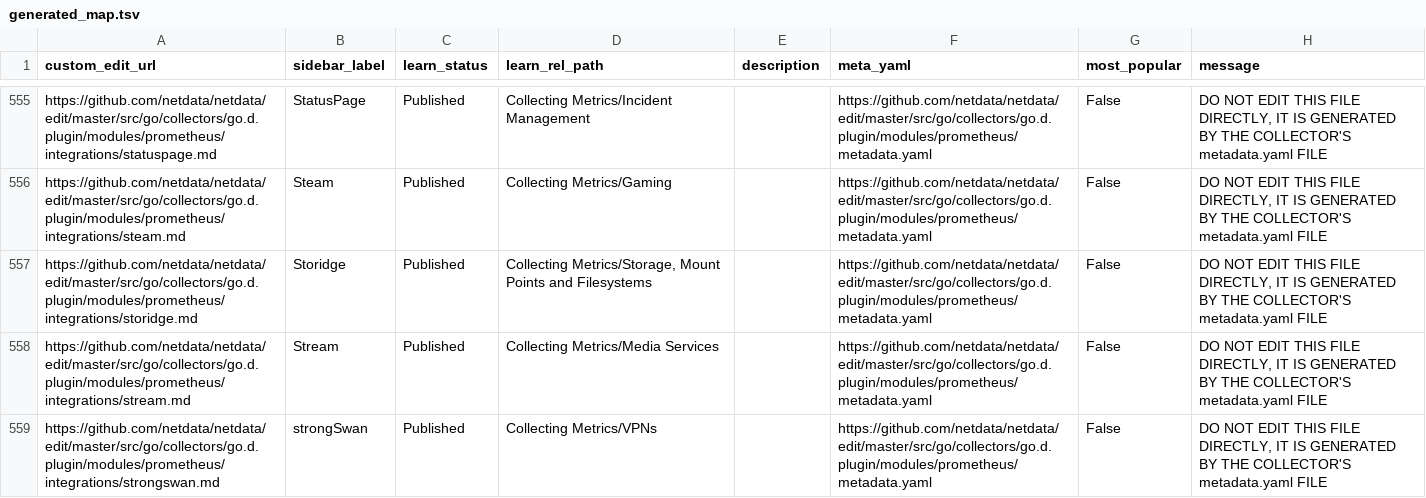
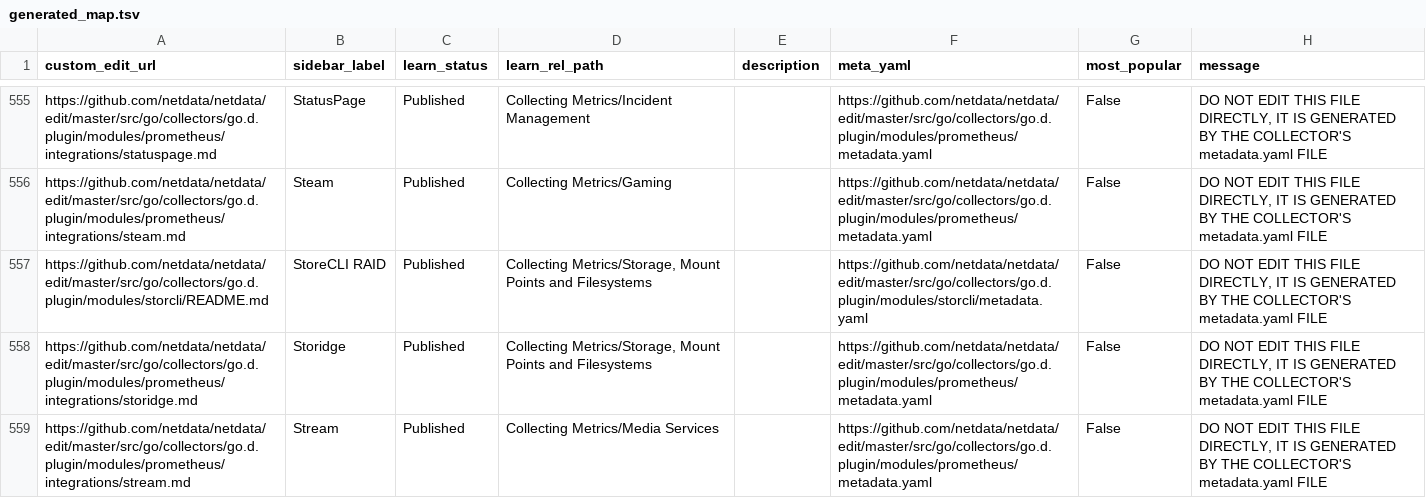
Before and after one commit to netdata/learn, a TSV file: ingest/generated_map.tsv, drawn as a sheet; only a part is shown, gaps mark what is left out; the shorter side is filled out with more unchanged rows.

```diff
--- a/ingest/generated_map.tsv
+++ b/ingest/generated_map.tsv
@@ -556,2 +556,3 @@ https://github.com/netdata/netdata/edit/master/src/go/collectors/go.d.plugin/mod
 https://github.com/netdata/netdata/edit/master/src/go/collectors/go.d.plugin/modules/prometheus/integrations/steam.md	Steam	Published	Collecting Metrics/Gaming		https://github.com/netdata/netdata/edit/master/src/go/collectors/go.d.plugin/modules/prometheus/metadata.yaml	False	DO NOT EDIT THIS FILE DIRECTLY, IT IS GENERATED BY THE COLLECTOR'S metadata.yaml FILE
+https://github.com/netdata/netdata/edit/master/src/go/collectors/go.d.plugin/modules/storcli/README.md	StoreCLI RAID	Published	Collecting Metrics/Storage, Mount Points and Filesystems		https://github.com/netdata/netdata/edit/master/src/go/collectors/go.d.plugin/modules/storcli/metadata.yaml	False	DO NOT EDIT THIS FILE DIRECTLY, IT IS GENERATED BY THE COLLECTOR'S metadata.yaml FILE
 https://github.com/netdata/netdata/edit/master/src/go/collectors/go.d.plugin/modules/prometheus/integrations/storidge.md	Storidge	Published	Collecting Metrics/Storage, Mount Points and Filesystems		https://github.com/netdata/netdata/edit/master/src/go/collectors/go.d.plugin/modules/prometheus/metadata.yaml	False	DO NOT EDIT THIS FILE DIRECTLY, IT IS GENERATED BY THE COLLECTOR'S metadata.yaml FILE
```
Also changed, not shown: ingest/one_commit_back_file-dict.tsv, 5 other files.
